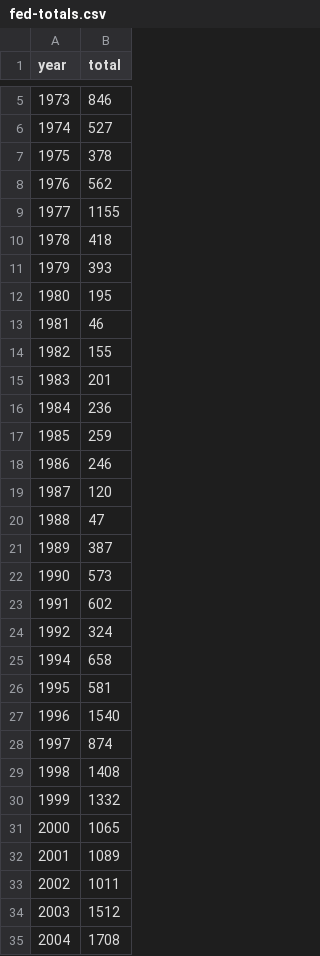
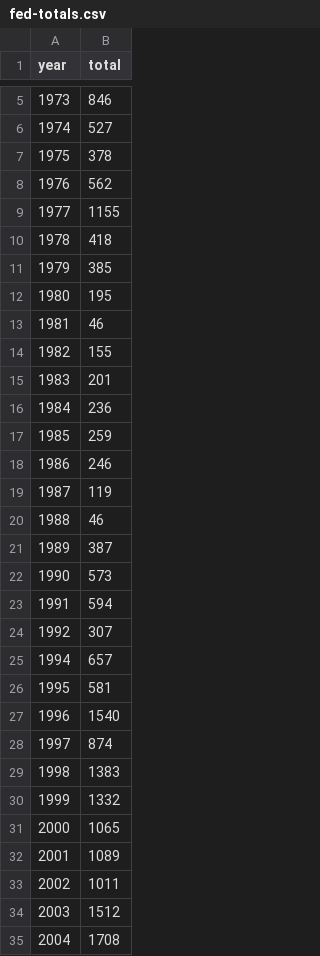
Before and after one commit to chmoore90/Ivy_Tech, a CSV file: DBMS 260/fed-totals.csv, drawn as a sheet; only a part is shown, gaps mark what is left out.

```diff
--- a/DBMS 260/fed-totals.csv
+++ b/DBMS 260/fed-totals.csv
@@ -10,3 +10,3 @@ year, total
 1978,418
-1979,393
+1979,385
 1980,195
@@ -18,9 +18,9 @@ year, total
 1986,246
-1987,120
-1988,47
+1987,119
+1988,46
 1989,387
 1990,573
-1991,602
-1992,324
-1994,658
+1991,594
+1992,307
+1994,657
 1995,581
@@ -28,3 +28,3 @@ year, total
 1997,874
-1998,1408
+1998,1383
 1999,1332
```
Also changed, not shown: DBMS 260/fed-rates(norm).csv, DBMS 260/fed-rates.csv, 6 other files.
